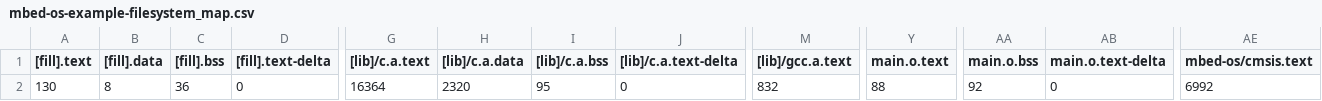
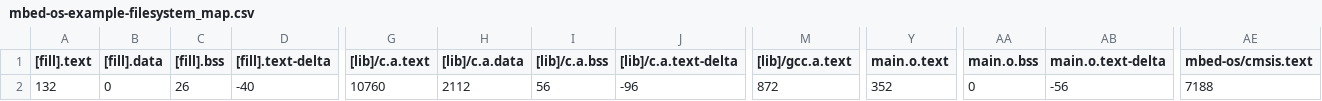
Before and after one commit to Kimdongmin-sdt/myExample, a CSV file: mbed-os-example-filesystem/BUILD/NUCLEO_L496ZG/GCC_ARM/mbed-os-example-filesystem_map.csv, drawn as a sheet; only a part is shown, gaps mark what is left out; the diff covers the shown part only; the diff names each change by its address in the sheet, - before the commit and + after, or states it on an @@ line.

```diff
--- a/mbed-os-example-filesystem/BUILD/NUCLEO_L496ZG/GCC_ARM/mbed-os-example-filesystem_map.csv
+++ b/mbed-os-example-filesystem/BUILD/NUCLEO_L496ZG/GCC_ARM/mbed-os-example-filesystem_map.csv
-A2 ([fill].text): 130
+A2 ([fill].text): 132
-B2 ([fill].data): 8
+B2 ([fill].data): 0
-C2 ([fill].bss): 36
+C2 ([fill].bss): 26
-D2 ([fill].text-delta): 0
+D2 ([fill].text-delta): -40
-G2 ([lib]/c.a.text): 16364
+G2 ([lib]/c.a.text): 10760
-H2 ([lib]/c.a.data): 2320
+H2 ([lib]/c.a.data): 2112
-I2 ([lib]/c.a.bss): 95
+I2 ([lib]/c.a.bss): 56
-J2 ([lib]/c.a.text-delta): 0
+J2 ([lib]/c.a.text-delta): -96
-M2 ([lib]/gcc.a.text): 832
+M2 ([lib]/gcc.a.text): 872
-Y2 (main.o.text): 88
+Y2 (main.o.text): 352
-AA2 (main.o.bss): 92
+AA2 (main.o.bss): 0
-AB2 (main.o.text-delta): 0
+AB2 (main.o.text-delta): -56
-AE2 (mbed-os/cmsis.text): 6992
+AE2 (mbed-os/cmsis.text): 7188
```
Also changed, not shown: 10 edited cells elsewhere in this file, mbed-os-example-FLASHIAP/BUILD/NUCLEO_L496ZG/GCC_ARM/mbed-os-example-FLASHIAP_map.csv, 20 other files.
